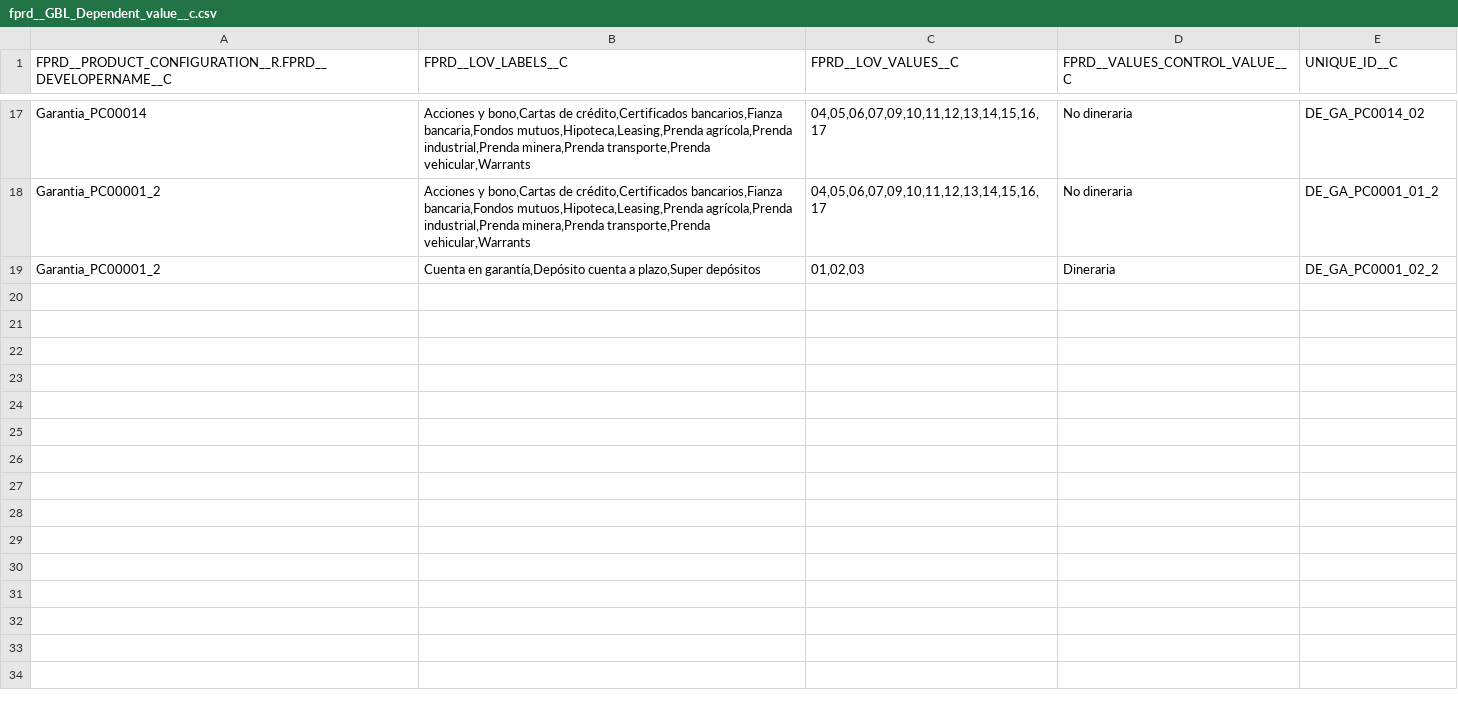
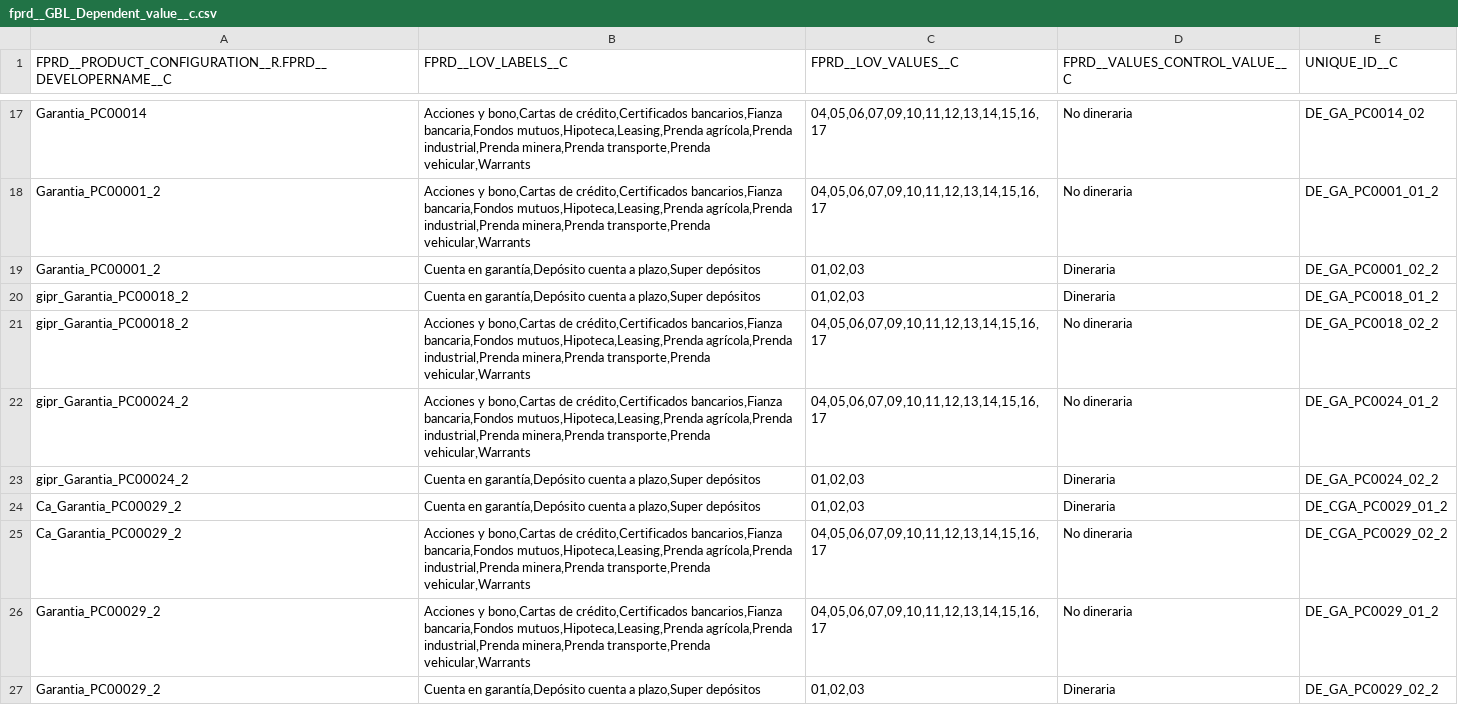
Before and after one commit to JairAnton/dwp-dev7, a CSV file: src/Archivos de carga Inicial/csv/fprd__GBL_Dependent_value__c.csv, drawn as a sheet; only a part is shown, gaps mark what is left out.

Commit message:
DepentValue value

```diff
--- a/src/Archivos de carga Inicial/csv/fprd__GBL_Dependent_value__c.csv
+++ b/src/Archivos de carga Inicial/csv/fprd__GBL_Dependent_value__c.csv
@@ -19 +19,9 @@
 "Garantia_PC00001_2","Cuenta en garantía,Depósito cuenta a plazo,Super depósitos","01,02,03","Dineraria","DE_GA_PC0001_02_2"
+"gipr_Garantia_PC00018_2","Cuenta en garantía,Depósito cuenta a plazo,Super depósitos","01,02,03","Dineraria","DE_GA_PC0018_01_2"
+"gipr_Garantia_PC00018_2","Acciones y bono,Cartas de crédito,Certificados bancarios,Fianza bancaria,Fondos mutuos,Hipoteca,Leasing,Prenda agrícola,Prenda industrial,Prenda minera,Prenda transporte,Prenda vehicular,Warrants","04,05,06,07,09,10,11,12,13,14,15,16,17","No dineraria","DE_GA_PC0018_02_2"
+"gipr_Garantia_PC00024_2","Acciones y bono,Cartas de crédito,Certificados bancarios,Fianza bancaria,Fondos mutuos,Hipoteca,Leasing,Prenda agrícola,Prenda industrial,Prenda minera,Prenda transporte,Prenda vehicular,Warrants","04,05,06,07,09,10,11,12,13,14,15,16,17","No dineraria","DE_GA_PC0024_01_2"
+"gipr_Garantia_PC00024_2","Cuenta en garantía,Depósito cuenta a plazo,Super depósitos","01,02,03","Dineraria","DE_GA_PC0024_02_2"
+"Ca_Garantia_PC00029_2","Cuenta en garantía,Depósito cuenta a plazo,Super depósitos","01,02,03","Dineraria","DE_CGA_PC0029_01_2"
+"Ca_Garantia_PC00029_2","Acciones y bono,Cartas de crédito,Certificados bancarios,Fianza bancaria,Fondos mutuos,Hipoteca,Leasing,Prenda agrícola,Prenda industrial,Prenda minera,Prenda transporte,Prenda vehicular,Warrants","04,05,06,07,09,10,11,12,13,14,15,16,17","No dineraria","DE_CGA_PC0029_02_2"
+"Garantia_PC00029_2","Acciones y bono,Cartas de crédito,Certificados bancarios,Fianza bancaria,Fondos mutuos,Hipoteca,Leasing,Prenda agrícola,Prenda industrial,Prenda minera,Prenda transporte,Prenda vehicular,Warrants","04,05,06,07,09,10,11,12,13,14,15,16,17","No dineraria","DE_GA_PC0029_01_2"
+"Garantia_PC00029_2","Cuenta en garantía,Depósito cuenta a plazo,Super depósitos","01,02,03","Dineraria","DE_GA_PC0029_02_2"
```
